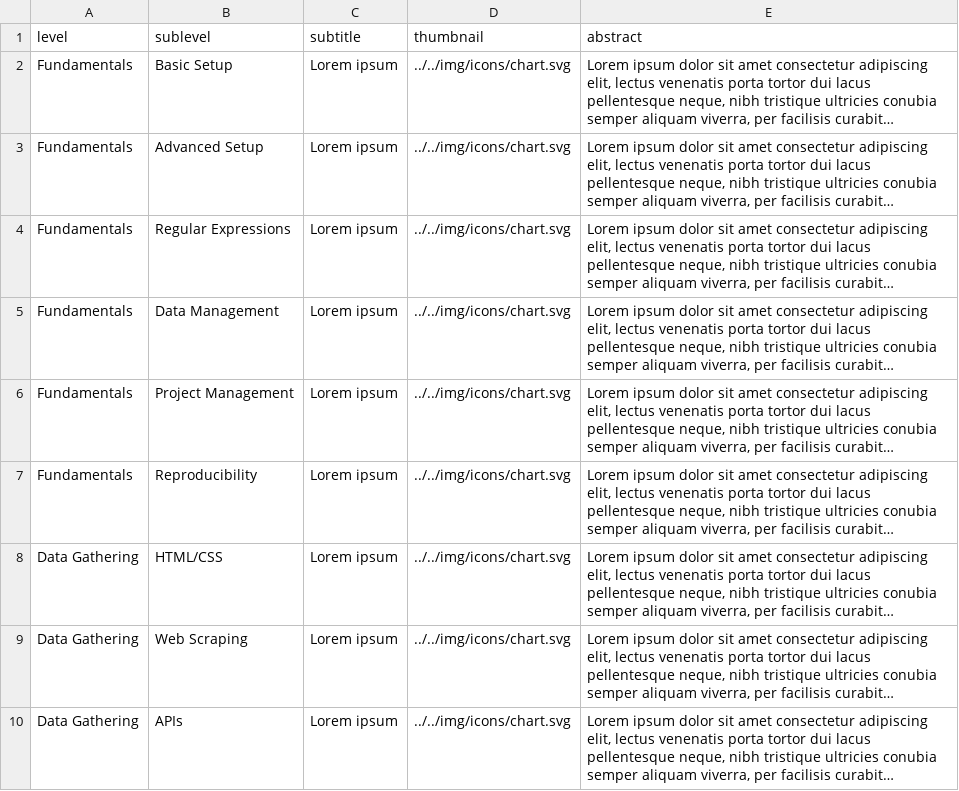
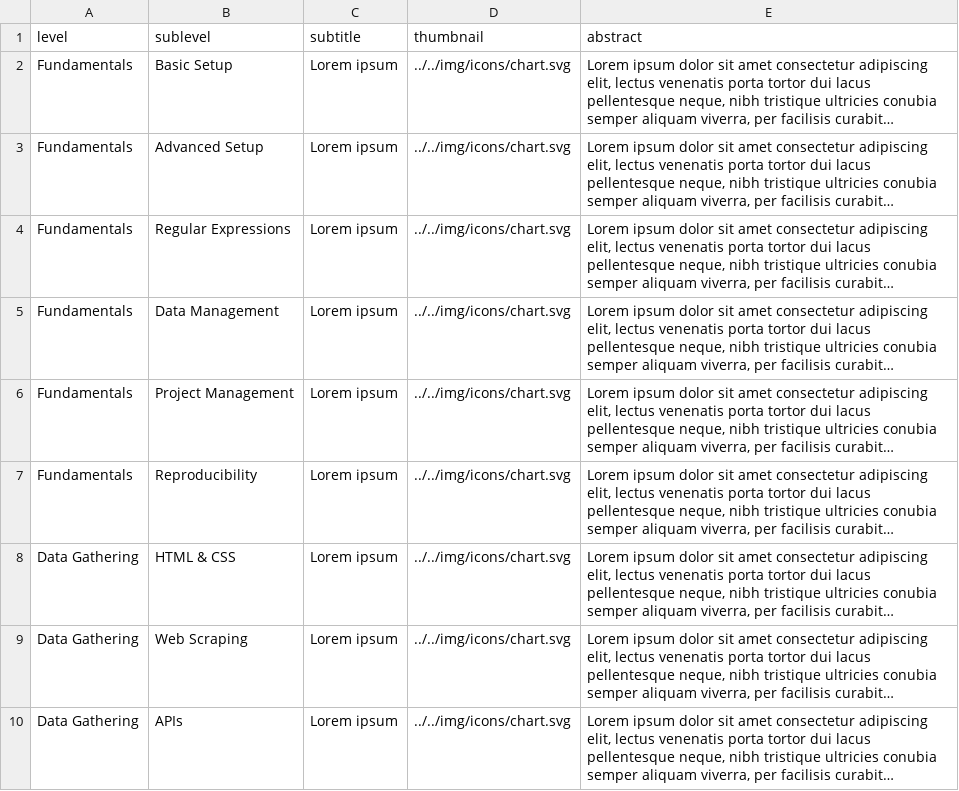
Before and after one commit to GESIS-Methods-Hub/andrew, a CSV file: zettelkasten.csv, drawn as a sheet; only a part is shown; long unchanged cells end in …; the diff names each change by its address in the sheet, - before the commit and + after, or states it on an @@ line.

Commit message:
Fix name of header

```diff
--- a/zettelkasten.csv
+++ b/zettelkasten.csv
-B8 (sublevel): HTML/CSS
+B8 (sublevel): HTML & CSS
```
